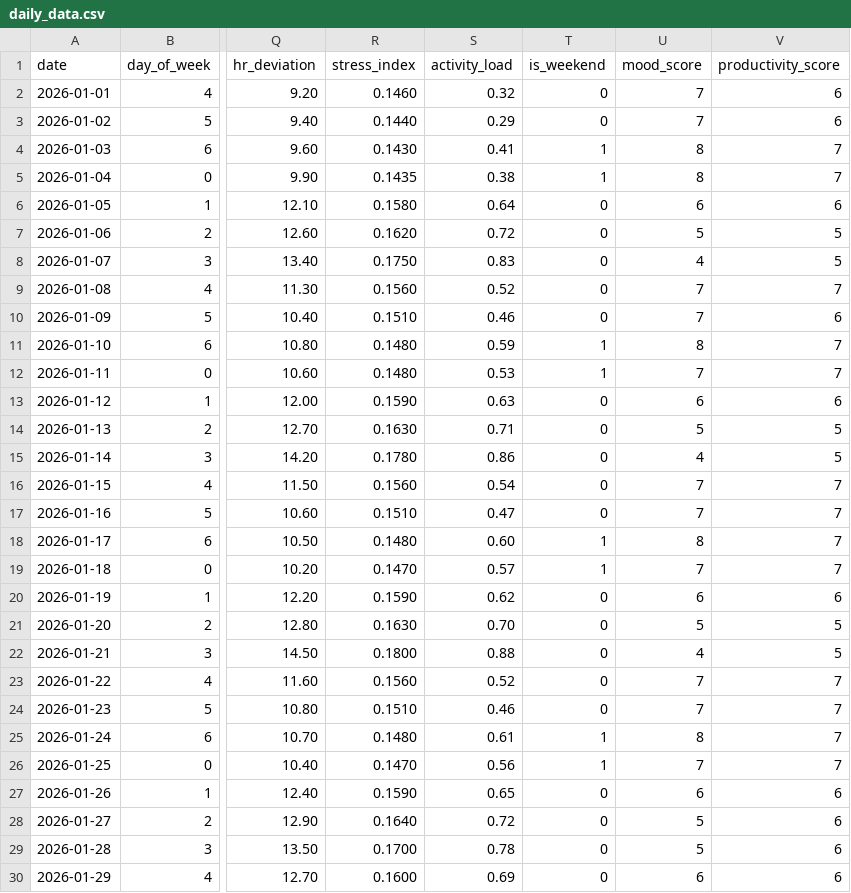
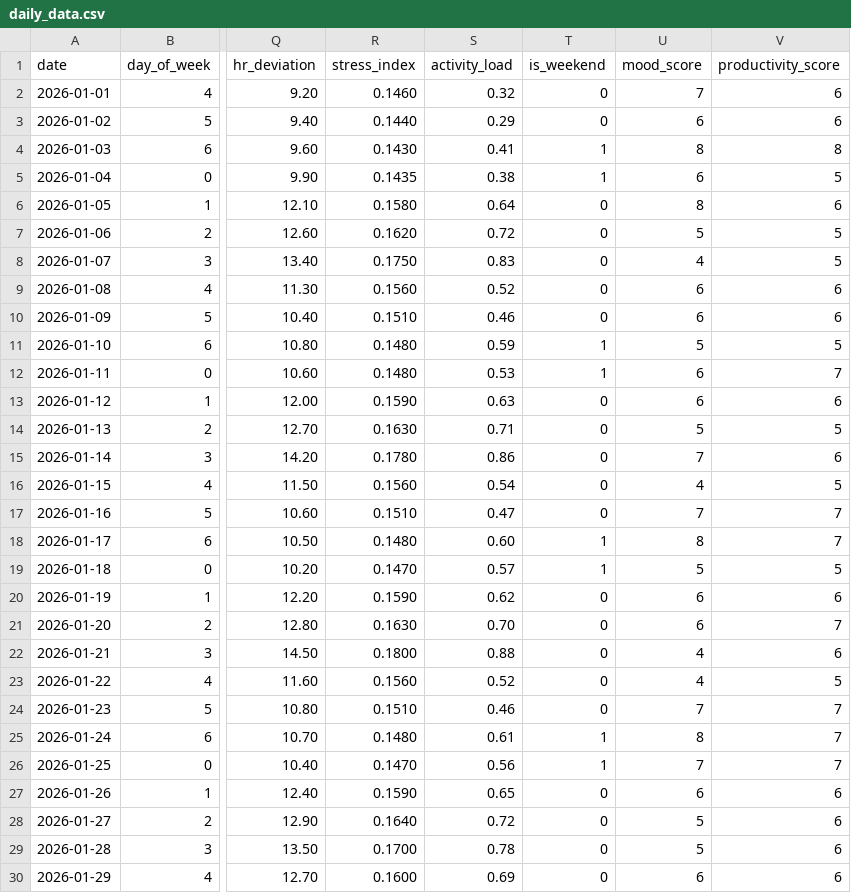
Before and after one commit to riyaaryan2004/minor2, a CSV file: Minor_1/data/daily_data.csv, drawn as a sheet; only a part is shown, gaps mark what is left out; the diff covers the shown part only; the diff names each change by its address in the sheet, - before the commit and + after, or states it on an @@ line.

```diff
--- a/Minor_1/data/daily_data.csv
+++ b/Minor_1/data/daily_data.csv
-U3 (mood_score): 7
+U3 (mood_score): 6
-V4 (productivity_score): 7
+V4 (productivity_score): 8
-U5 (mood_score): 8
+U5 (mood_score): 6
-V5 (productivity_score): 7
+V5 (productivity_score): 5
-U6 (mood_score): 6
+U6 (mood_score): 8
-U9:U10 (mood_score): 7
+U9:U10 (mood_score): 6
-V9 (productivity_score): 7
+V9 (productivity_score): 6
-U11 (mood_score): 8
+U11 (mood_score): 5
-V11 (productivity_score): 7
+V11 (productivity_score): 5
-U12 (mood_score): 7
+U12 (mood_score): 6
-U15 (mood_score): 4
+U15 (mood_score): 7
-V15 (productivity_score): 5
+V15 (productivity_score): 6
-U16 (mood_score): 7
+U16 (mood_score): 4
-V16 (productivity_score): 7
+V16 (productivity_score): 5
-U19 (mood_score): 7
+U19 (mood_score): 5
-V19 (productivity_score): 7
+V19 (productivity_score): 5
-U21 (mood_score): 5
+U21 (mood_score): 6
-V21 (productivity_score): 5
+V21 (productivity_score): 7
-V22 (productivity_score): 5
+V22 (productivity_score): 6
-U23 (mood_score): 7
+U23 (mood_score): 4
-V23 (productivity_score): 7
+V23 (productivity_score): 5
```
Also changed, not shown: 3 added rows and 20 edited cells elsewhere in this file, Minor_1/data/evaluation_results.csv, Minor_1/data/hourly_data.csv, 7 other files.
